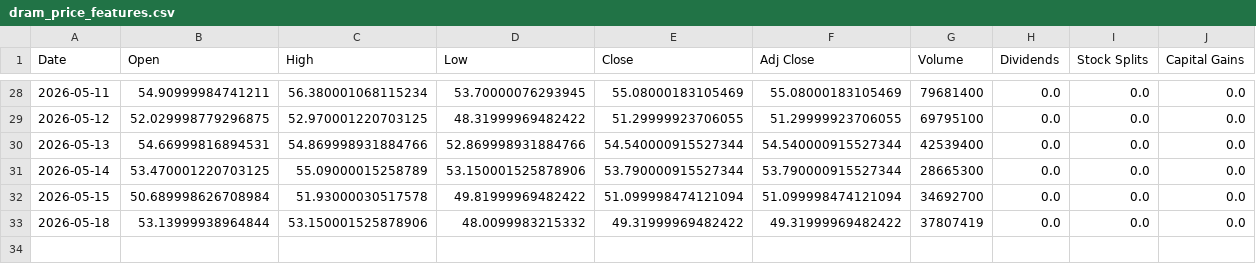
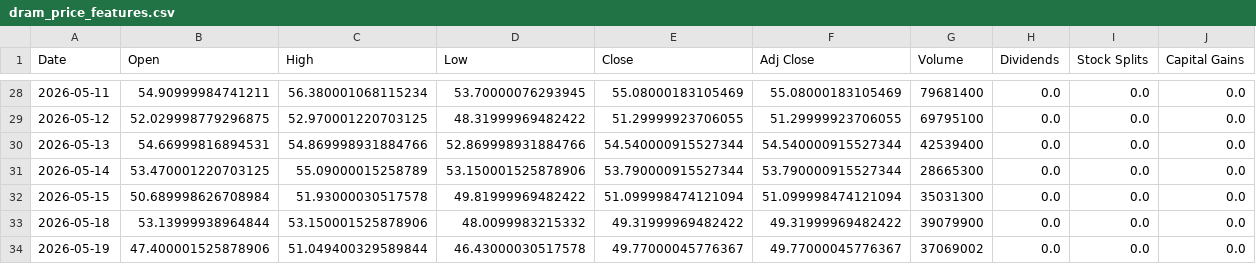
Before and after one commit to Diveride/Project2-Sentiment-analysis-WSbets, a CSV file: outputs/latest_wsb_analysis/prices/dram_price_features.csv, drawn as a sheet; only a part is shown, gaps mark what is left out; rows hold the shown columns only; the diff names each change by its address in the sheet, - before the commit and + after, or states it on an @@ line.

```diff
--- a/outputs/latest_wsb_analysis/prices/dram_price_features.csv
+++ b/outputs/latest_wsb_analysis/prices/dram_price_features.csv
-G32 (Volume): 34692700
+G32 (Volume): 35031300
-G33 (Volume): 37807419
+G33 (Volume): 39079900
+row 34: 2026-05-19 | 47.400001525878906 | 51.049400329589844 | 46.43000030517578 | 49.77000045776367 | 49.77000045776367 | 37069002 | 0.0 | 0.0 | 0.0
```
Also changed, not shown: outputs/latest_wsb_analysis/latest_wsb_mentions.csv, outputs/latest_wsb_analysis/prices/amd_price_features.csv, 54 other files.
